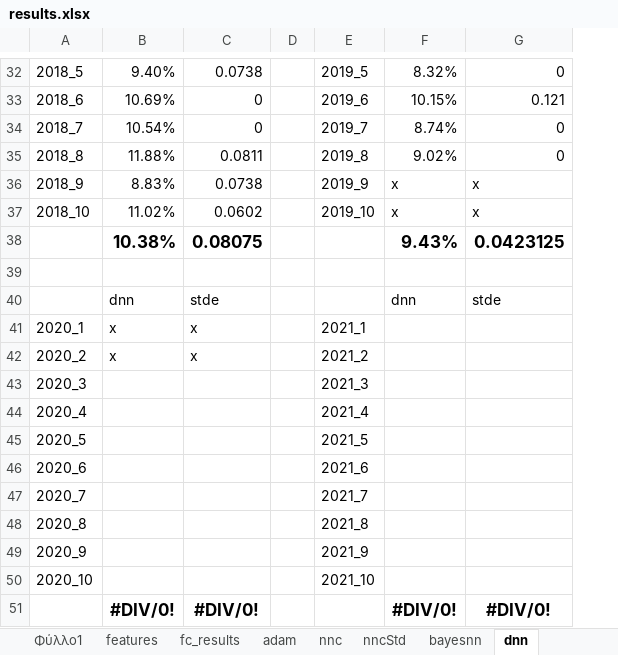
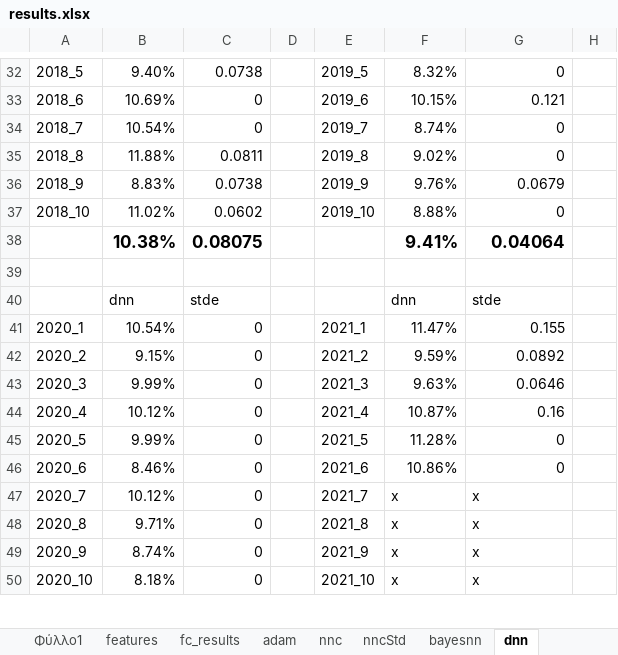
Before and after one commit to itsoulos/MLFOREST, an Excel workbook: PAPER_METEO/results.xlsx, sheet dnn, drawn as a sheet; only a part is shown, gaps mark what is left out; values as stored, in another font and other column widths than the file's, no borders; removed rows and columns are numbered as before the commit, all else as after; the diff covers the shown part only; the diff names each change by its address in the sheet, - before the commit and + after, or states it on an @@ line.

```diff
--- a/PAPER_METEO/results.xlsx (sheet dnn)
+++ b/PAPER_METEO/results.xlsx (sheet dnn)
+column H, empty
-F36: x
+F36: 9.76%
-G36: x
+G36: 0.0679
-F37: x
+F37: 8.88%
-G37: x
+G37: 0
-F38: 9.43%
+F38: 9.41%
-G38: 0.0423125
+G38: 0.04064
-B41: x
+B41: 10.54%
-C41:C42: x
+C41:C42: 0
-F41: (empty)
+F41: 11.47%
-G41: (empty)
+G41: 0.155
-B42: x
+B42: 9.15%
-F42: (empty)
+F42: 9.59%
-G42: (empty)
+G42: 0.0892
-B43: (empty)
+B43: 9.99%
-C43:C50: (empty)
+C43:C50: 0
-F43: (empty)
+F43: 9.63%
-G43: (empty)
+G43: 0.0646
-B44: (empty)
+B44: 10.12%
-F44: (empty)
+F44: 10.87%
-G44: (empty)
+G44: 0.16
-B45: (empty)
+B45: 9.99%
-F45: (empty)
+F45: 11.28%
-G45:G46: (empty)
+G45:G46: 0
-B46: (empty)
+B46: 8.46%
-F46: (empty)
+F46: 10.86%
-B47: (empty)
+B47: 10.12%
-F47:F50: (empty)
+F47:F50: x
-G47:G50: (empty)
+G47:G50: x
-B48: (empty)
+B48: 9.71%
-B49: (empty)
+B49: 8.74%
-B50: (empty)
+B50: 8.18%
-row 51:  | #DIV/0! | #DIV/0! |  |  | #DIV/0! | #DIV/0!
```
Also changed, not shown: 1 added row elsewhere in this sheet, sheet bayesnn, 2 other files.
